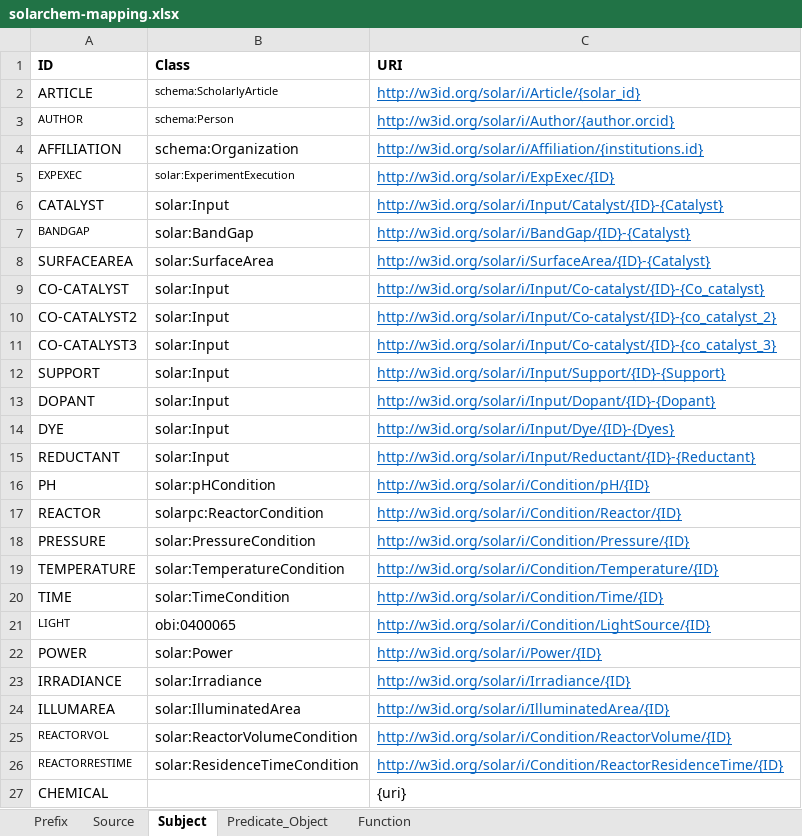
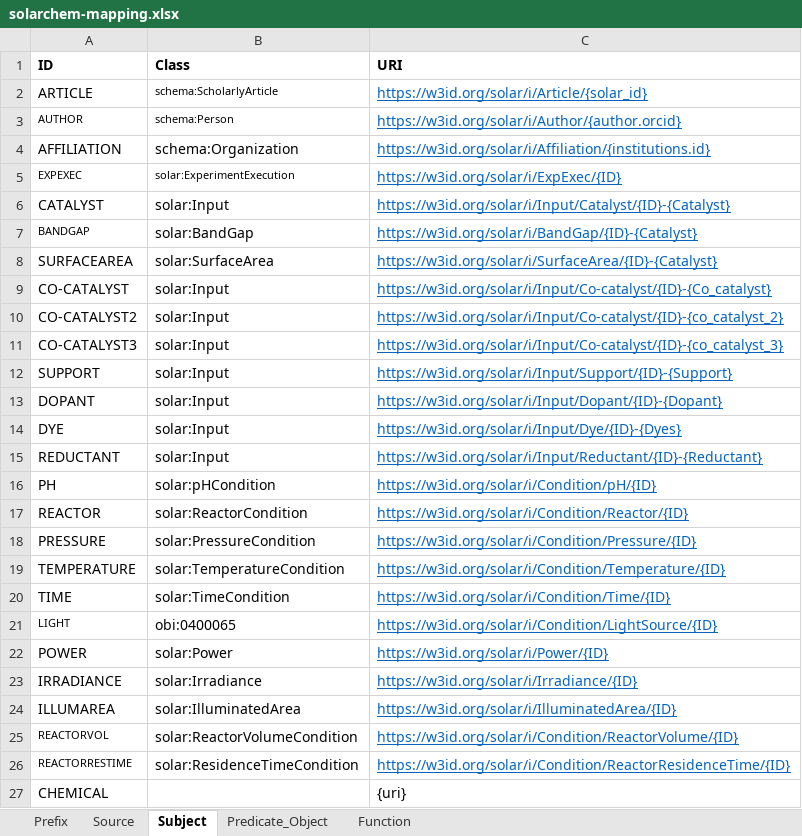
Before and after one commit to SolarChem/solarchem-ontology, an Excel workbook: knowledge-graph/mappings/solarchem-mapping.xlsx, sheet Subject, drawn as a sheet; values as stored, in another font and other column widths than the file's, no borders; the diff names each change by its address in the sheet, - before the commit and + after, or states it on an @@ line.

Commit message:
fixing little mistakes and https for w3id

```diff
--- a/knowledge-graph/mappings/solarchem-mapping.xlsx (sheet Subject)
+++ b/knowledge-graph/mappings/solarchem-mapping.xlsx (sheet Subject)
-C2 (URI): http://w3id.org/solar/i/Article/{solar_id}
+C2 (URI): https://w3id.org/solar/i/Article/{solar_id}
-C3 (URI): http://w3id.org/solar/i/Author/{author.orcid}
+C3 (URI): https://w3id.org/solar/i/Author/{author.orcid}
-C4 (URI): http://w3id.org/solar/i/Affiliation/{institutions.id}
+C4 (URI): https://w3id.org/solar/i/Affiliation/{institutions.id}
-C5 (URI): http://w3id.org/solar/i/ExpExec/{ID}
+C5 (URI): https://w3id.org/solar/i/ExpExec/{ID}
-C6 (URI): http://w3id.org/solar/i/Input/Catalyst/{ID}-{Catalyst}
+C6 (URI): https://w3id.org/solar/i/Input/Catalyst/{ID}-{Catalyst}
-C7 (URI): http://w3id.org/solar/i/BandGap/{ID}-{Catalyst}
+C7 (URI): https://w3id.org/solar/i/BandGap/{ID}-{Catalyst}
-C8 (URI): http://w3id.org/solar/i/SurfaceArea/{ID}-{Catalyst}
+C8 (URI): https://w3id.org/solar/i/SurfaceArea/{ID}-{Catalyst}
-C9 (URI): http://w3id.org/solar/i/Input/Co-catalyst/{ID}-{Co_catalyst}
+C9 (URI): https://w3id.org/solar/i/Input/Co-catalyst/{ID}-{Co_catalyst}
-C10 (URI): http://w3id.org/solar/i/Input/Co-catalyst/{ID}-{co_catalyst_2}
+C10 (URI): https://w3id.org/solar/i/Input/Co-catalyst/{ID}-{co_catalyst_2}
-C11 (URI): http://w3id.org/solar/i/Input/Co-catalyst/{ID}-{co_catalyst_3}
+C11 (URI): https://w3id.org/solar/i/Input/Co-catalyst/{ID}-{co_catalyst_3}
-C12 (URI): http://w3id.org/solar/i/Input/Support/{ID}-{Support}
+C12 (URI): https://w3id.org/solar/i/Input/Support/{ID}-{Support}
-C13 (URI): http://w3id.org/solar/i/Input/Dopant/{ID}-{Dopant}
+C13 (URI): https://w3id.org/solar/i/Input/Dopant/{ID}-{Dopant}
-C14 (URI): http://w3id.org/solar/i/Input/Dye/{ID}-{Dyes}
+C14 (URI): https://w3id.org/solar/i/Input/Dye/{ID}-{Dyes}
-C15 (URI): http://w3id.org/solar/i/Input/Reductant/{ID}-{Reductant}
+C15 (URI): https://w3id.org/solar/i/Input/Reductant/{ID}-{Reductant}
-C16 (URI): http://w3id.org/solar/i/Condition/pH/{ID}
+C16 (URI): https://w3id.org/solar/i/Condition/pH/{ID}
-B17 (Class): solarpc:ReactorCondition
+B17 (Class): solar:ReactorCondition
-C17 (URI): http://w3id.org/solar/i/Condition/Reactor/{ID}
+C17 (URI): https://w3id.org/solar/i/Condition/Reactor/{ID}
-C18 (URI): http://w3id.org/solar/i/Condition/Pressure/{ID}
+C18 (URI): https://w3id.org/solar/i/Condition/Pressure/{ID}
-C19 (URI): http://w3id.org/solar/i/Condition/Temperature/{ID}
+C19 (URI): https://w3id.org/solar/i/Condition/Temperature/{ID}
-C20 (URI): http://w3id.org/solar/i/Condition/Time/{ID}
+C20 (URI): https://w3id.org/solar/i/Condition/Time/{ID}
-C21 (URI): http://w3id.org/solar/i/Condition/LightSource/{ID}
+C21 (URI): https://w3id.org/solar/i/Condition/LightSource/{ID}
-C22 (URI): http://w3id.org/solar/i/Power/{ID}
+C22 (URI): https://w3id.org/solar/i/Power/{ID}
-C23 (URI): http://w3id.org/solar/i/Irradiance/{ID}
+C23 (URI): https://w3id.org/solar/i/Irradiance/{ID}
-C24 (URI): http://w3id.org/solar/i/IlluminatedArea/{ID}
+C24 (URI): https://w3id.org/solar/i/IlluminatedArea/{ID}
-C25 (URI): http://w3id.org/solar/i/Condition/ReactorVolume/{ID}
+C25 (URI): https://w3id.org/solar/i/Condition/ReactorVolume/{ID}
-C26 (URI): http://w3id.org/solar/i/Condition/ReactorResidenceTime/{ID}
+C26 (URI): https://w3id.org/solar/i/Condition/ReactorResidenceTime/{ID}
```
Also changed, not shown: sheet Predicate_Object, sheet Prefix, sheet Source, knowledge-graph/mappings/outputs-solarchem-mapping.xlsx, 3 other files.
